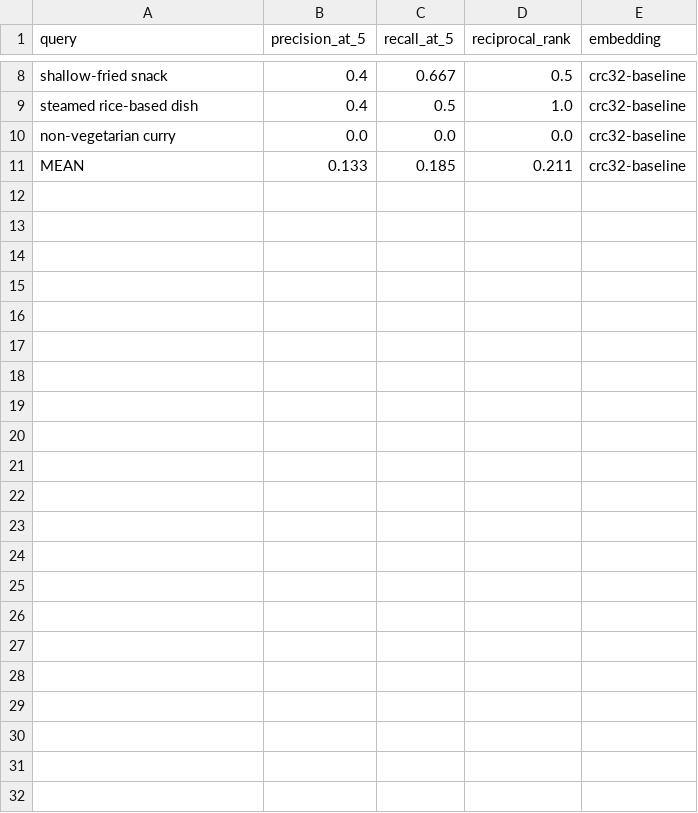
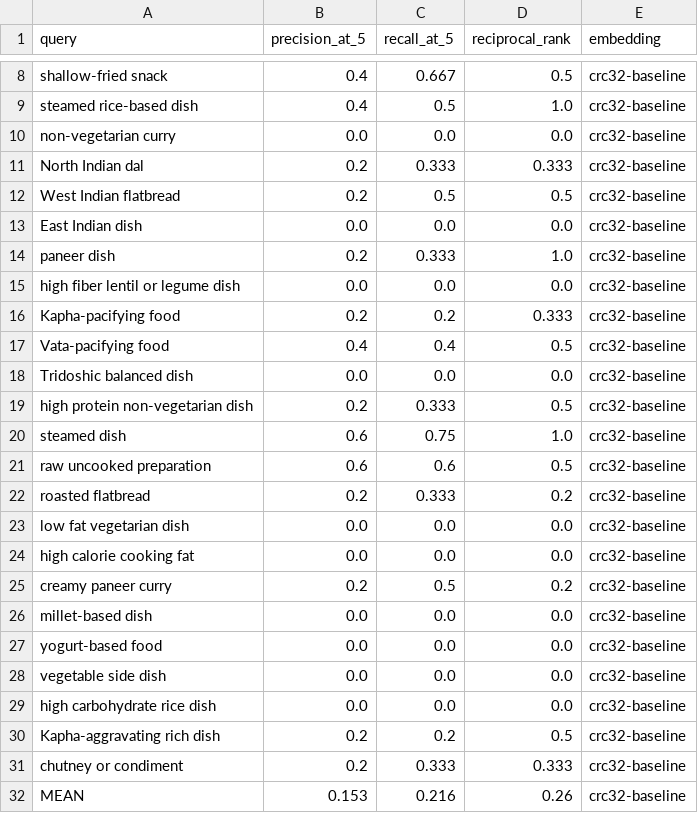
Before and after one commit to mks257/CulRag, a CSV file: paper/tables/eval_results.csv, drawn as a sheet; only a part is shown, gaps mark what is left out.

Commit message:
[FEAT] Add validation script for food dataset and update data contract documentation

```diff
--- a/paper/tables/eval_results.csv
+++ b/paper/tables/eval_results.csv
@@ -10,2 +10,23 @@ steamed rice-based dish,0.4,0.5,1.0,crc32-baseline
 non-vegetarian curry,0.0,0.0,0.0,crc32-baseline
-MEAN,0.133,0.185,0.211,crc32-baseline
+North Indian dal,0.2,0.333,0.333,crc32-baseline
+West Indian flatbread,0.2,0.5,0.5,crc32-baseline
+East Indian dish,0.0,0.0,0.0,crc32-baseline
+paneer dish,0.2,0.333,1.0,crc32-baseline
+high fiber lentil or legume dish,0.0,0.0,0.0,crc32-baseline
+Kapha-pacifying food,0.2,0.2,0.333,crc32-baseline
+Vata-pacifying food,0.4,0.4,0.5,crc32-baseline
+Tridoshic balanced dish,0.0,0.0,0.0,crc32-baseline
+high protein non-vegetarian dish,0.2,0.333,0.5,crc32-baseline
+steamed dish,0.6,0.75,1.0,crc32-baseline
+raw uncooked preparation,0.6,0.6,0.5,crc32-baseline
+roasted flatbread,0.2,0.333,0.2,crc32-baseline
+low fat vegetarian dish,0.0,0.0,0.0,crc32-baseline
+high calorie cooking fat,0.0,0.0,0.0,crc32-baseline
+creamy paneer curry,0.2,0.5,0.2,crc32-baseline
+millet-based dish,0.0,0.0,0.0,crc32-baseline
+yogurt-based food,0.0,0.0,0.0,crc32-baseline
+vegetable side dish,0.0,0.0,0.0,crc32-baseline
+high carbohydrate rice dish,0.0,0.0,0.0,crc32-baseline
+Kapha-aggravating rich dish,0.2,0.2,0.5,crc32-baseline
+chutney or condiment,0.2,0.333,0.333,crc32-baseline
+MEAN,0.153,0.216,0.26,crc32-baseline
```
Also changed, not shown: paper/tables/food_db_sample.csv, 4 other files.
